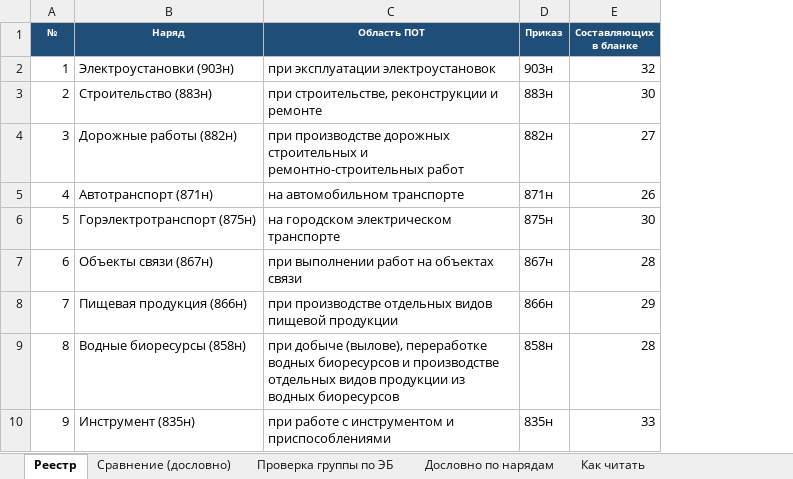
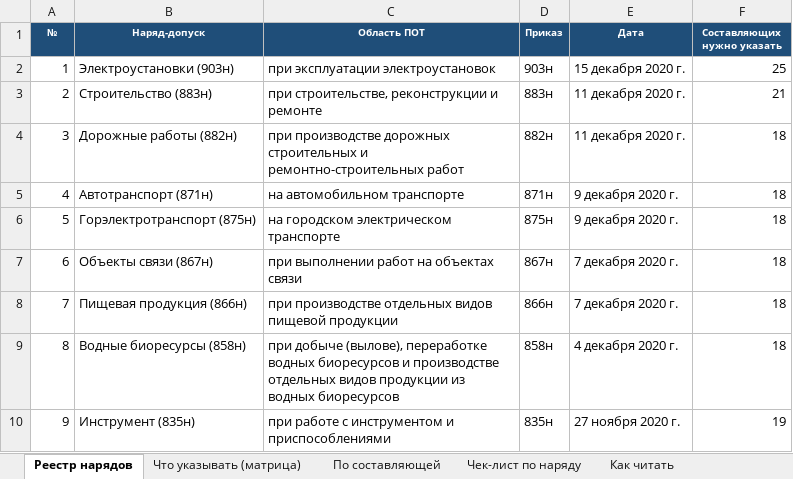
Before and after one commit to lysakalenushka-hash/-, an Excel workbook: Сравнение_нарядов-допусков.xlsx, sheet Реестр нарядов, drawn as a sheet; only a part is shown; values as stored, in another font and other column widths than the file's, no borders; removed rows and columns are numbered as before the commit, all else as after; the diff names each change by its address in the sheet, - before the commit and + after, or states it on an @@ line.

```diff
--- a/Сравнение_нарядов-допусков.xlsx (sheet Реестр нарядов)
+++ b/Сравнение_нарядов-допусков.xlsx (sheet Реестр нарядов)
-sheet tab: Реестр
+sheet tab: Реестр нарядов
-sheet tab: Сравнение (дословно)
+sheet tab: Что указывать (матрица)
-sheet tab: Проверка группы по ЭБ
+sheet tab: По составляющей
-sheet tab: Дословно по нарядам
+sheet tab: Чек-лист по наряду
-column E (Составляющих в бланке), rows 2-10: 32 | 30 | 27 | 26 | 30 | 28 | 29 | 28 | 33
+column E (Дата), rows 2-10: 15 декабря 2020 г. | 11 декабря 2020 г. | 11 декабря 2020 г. | 9 декабря 2020 г. | 9 декабря 2020 г. | 7 декабря 2020 г. | 7 декабря 2020 г. | 4 декабря 2020 г. | 27 ноября 2020 г.
+column F (Составляющих нужно указать), rows 2-10: 25 | 21 | 18 | 18 | 18 | 18 | 18 | 18 | 19
-B1: Наряд
+B1: Наряд-допуск
```
Also changed, not shown: sheet Что указывать (матрица), sheet По составляющей, sheet Чек-лист по наряду, sheet Как читать, 1 other file.
